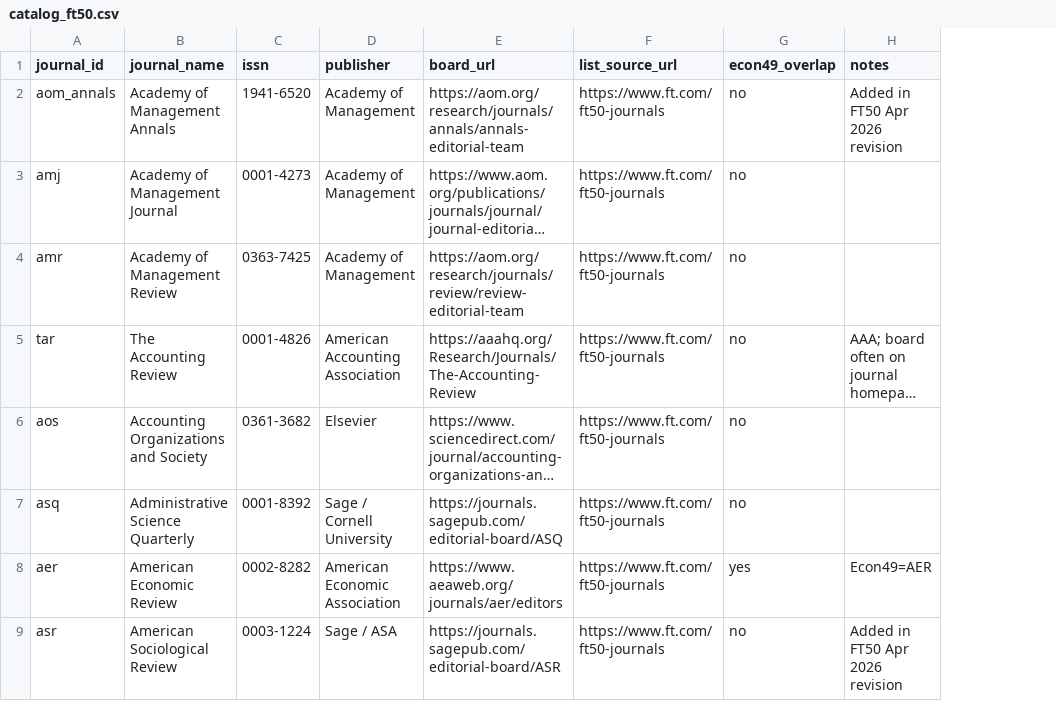
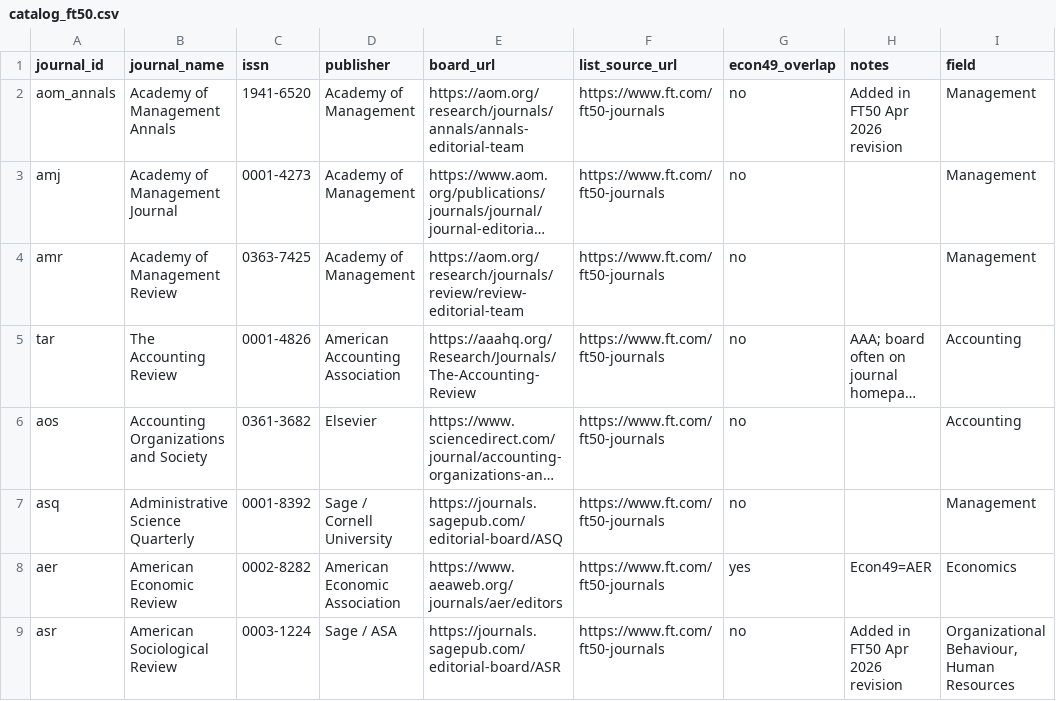
Before and after one commit to kochiuyu/econ-journal-dispersion, a CSV file: journals/catalog_ft50.csv, drawn as a sheet; only a part is shown; long unchanged cells end in …; the diff names each change by its address in the sheet, - before the commit and + after, or states it on an @@ line.

```diff
--- a/journals/catalog_ft50.csv
+++ b/journals/catalog_ft50.csv
+column I (field), rows 2-9: Management | Management | Management | Accounting | Accounting | Management | Economics | Organizational Behaviour, Human Resources
```
Also changed, not shown: 6 other files.
